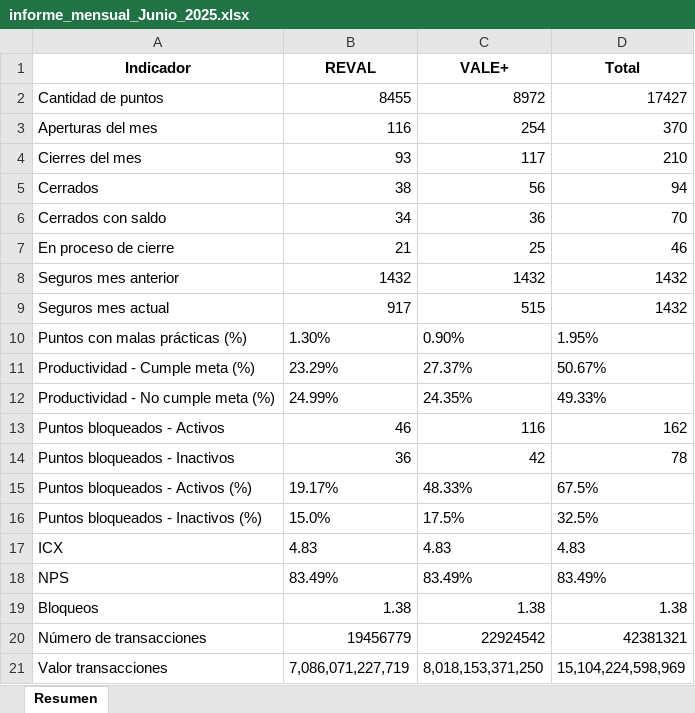
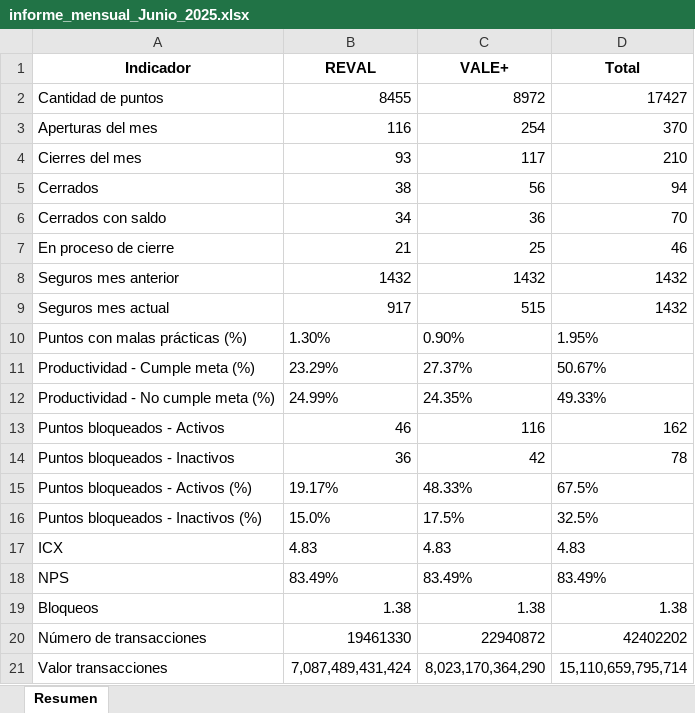
Before and after one commit to slenis01/projecto_dashboard, an Excel workbook: Resultado/informe_mensual_Junio_2025.xlsx, sheet Resumen, drawn as a sheet; values as stored, in another font and other column widths than the file's, no borders; the diff names each change by its address in the sheet, - before the commit and + after, or states it on an @@ line.

Commit message:
actualizar informe mes anterior

```diff
--- a/Resultado/informe_mensual_Junio_2025.xlsx (sheet Resumen)
+++ b/Resultado/informe_mensual_Junio_2025.xlsx (sheet Resumen)
-B20 (REVAL): 19456779
+B20 (REVAL): 19461330
-C20 (VALE+): 22924542
+C20 (VALE+): 22940872
-D20 (Total): 42381321
+D20 (Total): 42402202
-B21 (REVAL): 7,086,071,227,719
+B21 (REVAL): 7,087,489,431,424
-C21 (VALE+): 8,018,153,371,250
+C21 (VALE+): 8,023,170,364,290
-D21 (Total): 15,104,224,598,969
+D21 (Total): 15,110,659,795,714
```
Also changed, not shown: 2 other files.
